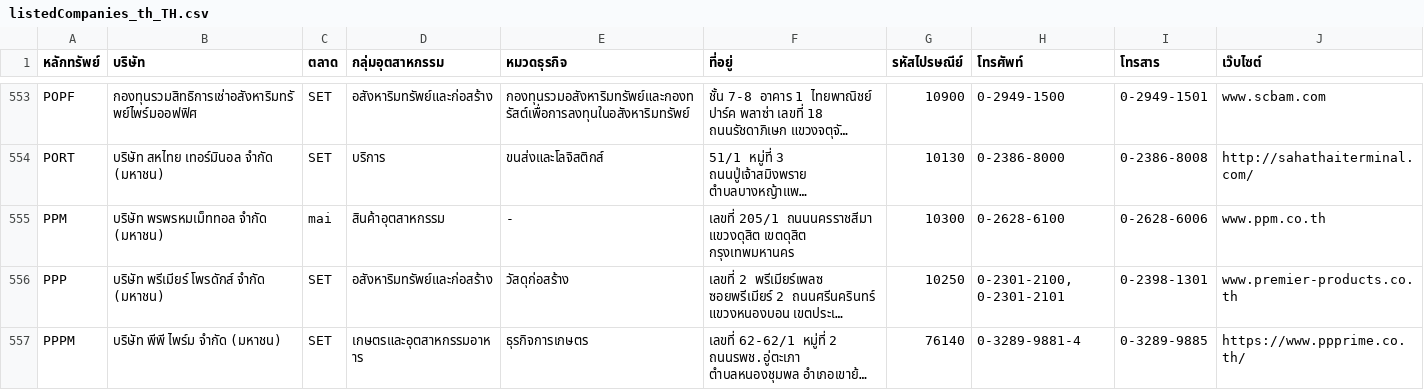
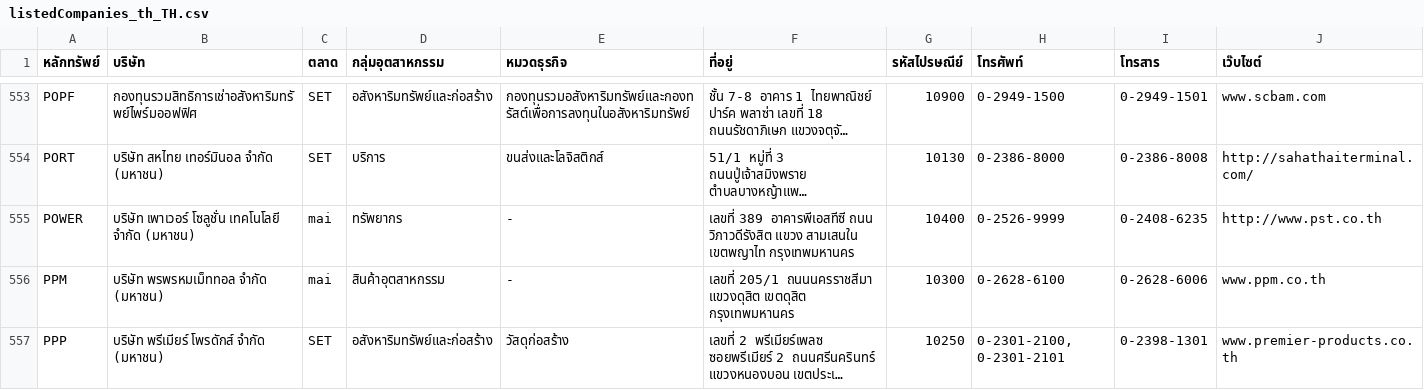
Before and after one commit to ake9522/set, a CSV file: listedCompanies_th_TH.csv, drawn as a sheet; only a part is shown, gaps mark what is left out; the shorter side is filled out with more unchanged rows; long unchanged cells end in …; the diff covers the shown part only; the diff names each change by its address in the sheet, - before the commit and + after, or states it on an @@ line.

```diff
--- a/listedCompanies_th_TH.csv
+++ b/listedCompanies_th_TH.csv
+row 555: POWER | บริษัท เพาเวอร์ โซลูชั่น เทคโนโลยี จำกัด (มหาชน) | mai | ทรัพยากร | - | เลขที่ 389 อาคารพีเอสทีซี ถนน วิภาวดีรังสิต แขวง สามเสนใน เขตพญาไท กรุงเทพมหานคร | 10400 | 0-2526-9999 | 0-2408-6235 | http://www.pst.co.th
```
Also changed, not shown: 1 removed row and 3 edited cells elsewhere in this file, 9 other files.
